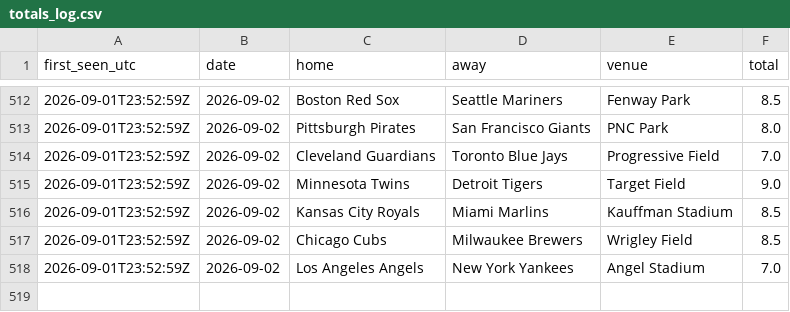
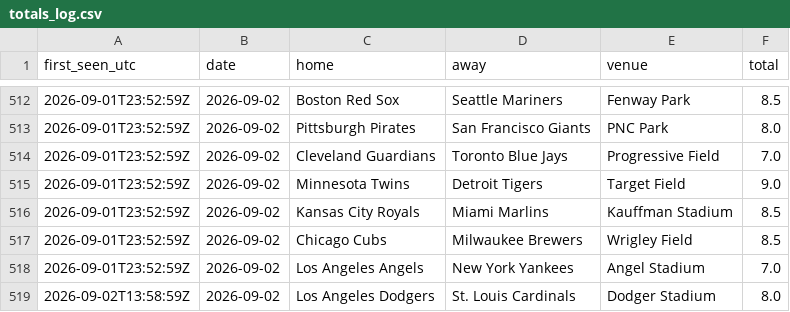
Before and after one commit to barneygr33n/mlb-weather-flags, a CSV file: docs/totals_log.csv, drawn as a sheet; only a part is shown, gaps mark what is left out; the diff names each change by its address in the sheet, - before the commit and + after, or states it on an @@ line.

```diff
--- a/docs/totals_log.csv
+++ b/docs/totals_log.csv
+row 519: 2026-09-02T13:58:59Z | 2026-09-02 | Los Angeles Dodgers | St. Louis Cardinals | Dodger Stadium | 8.0
```
Also changed, not shown: 1 other file.
